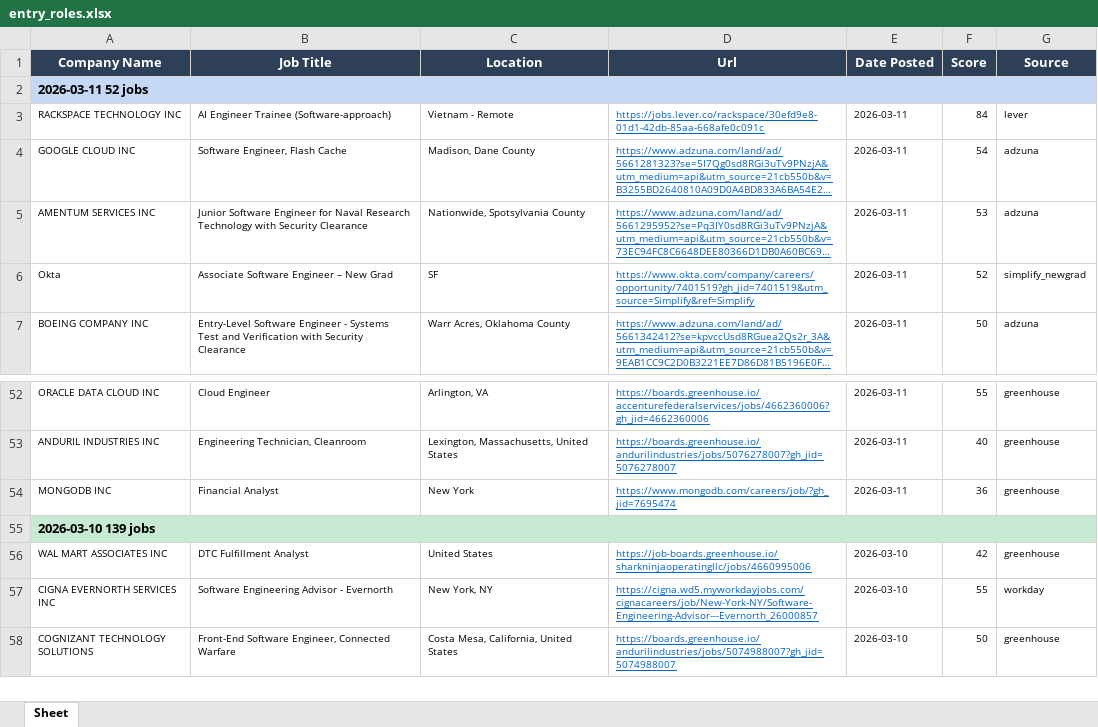
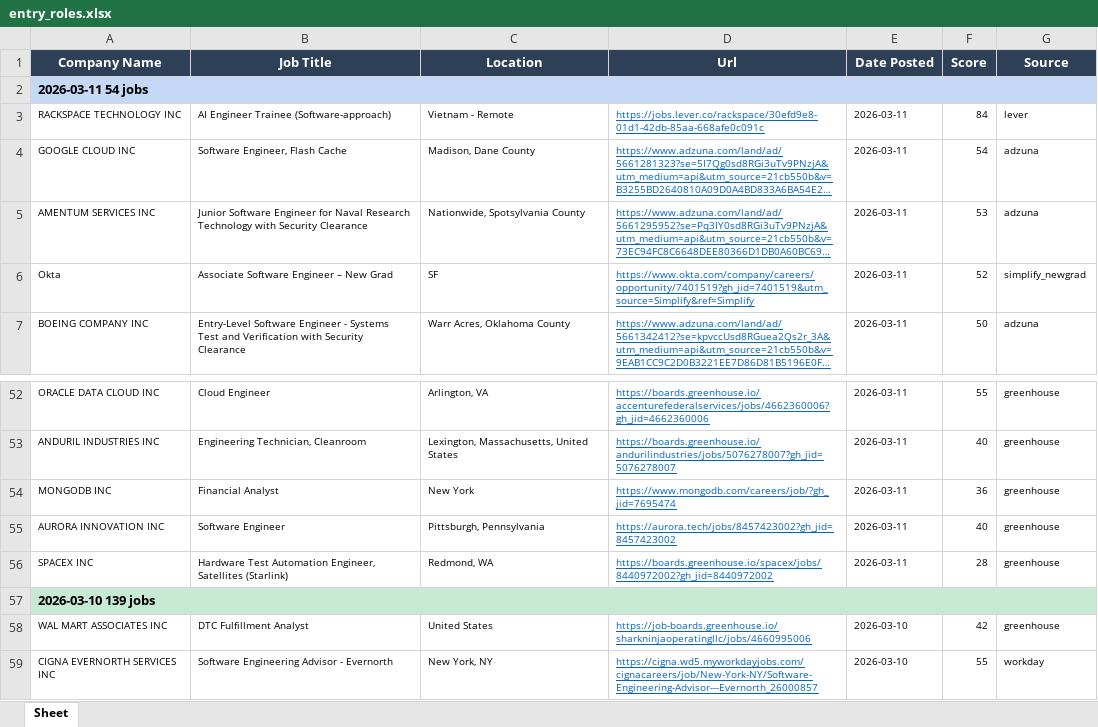
Before and after one commit to egnyani/srx-ent-role-xf, an Excel workbook: output/entry_roles.xlsx, sheet Sheet, drawn as a sheet; only a part is shown, gaps mark what is left out; the shorter side is filled out with more unchanged rows; long unchanged cells end in …; values as stored, in another font and other column widths than the file's, no borders; the diff names each change by its address in the sheet, - before the commit and + after, or states it on an @@ line.

```diff
--- a/output/entry_roles.xlsx (sheet Sheet)
+++ b/output/entry_roles.xlsx (sheet Sheet)
-A2 (Company Name): 2026-03-11 52 jobs
+A2 (Company Name): 2026-03-11 54 jobs
+row 55: AURORA INNOVATION INC | Software Engineer | Pittsburgh, Pennsylvania | https://aurora.tech/jobs/8457423002?gh_jid=8457423002 | 2026-03-11 | 40 | greenhouse
+row 56: SPACEX INC | Hardware Test Automation Engineer, Satellites (Starlink) | Redmond, WA | https://boards.greenhouse.io/spacex/jobs/8440972002?gh_jid=8440972002 | 2026-03-11 | 28 | greenhouse
```
Also changed, not shown: 2 other files.
